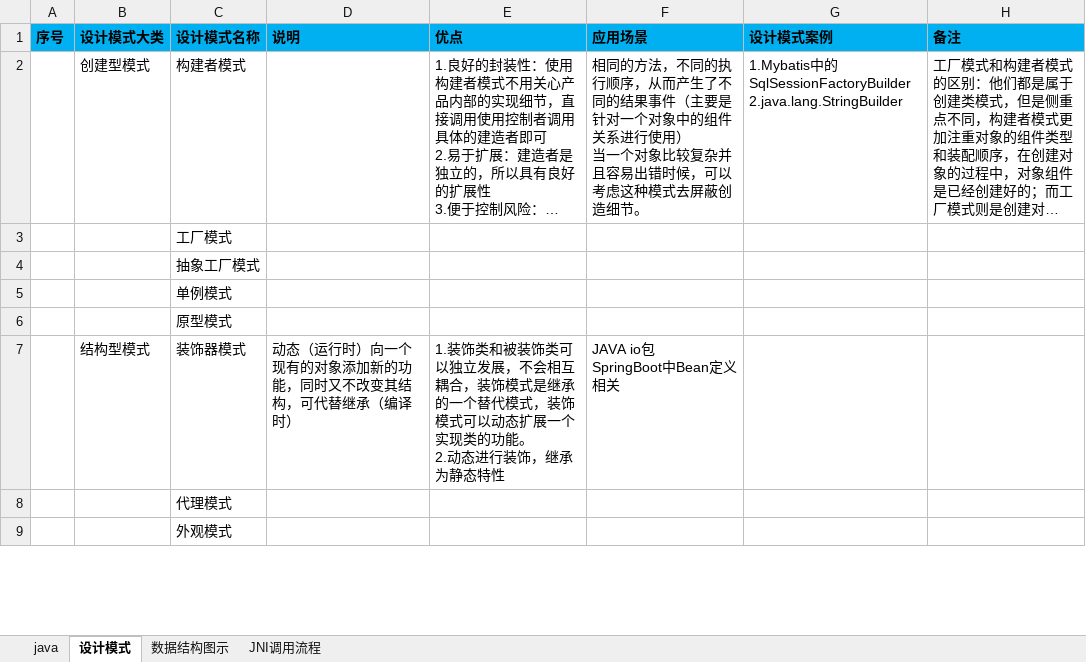
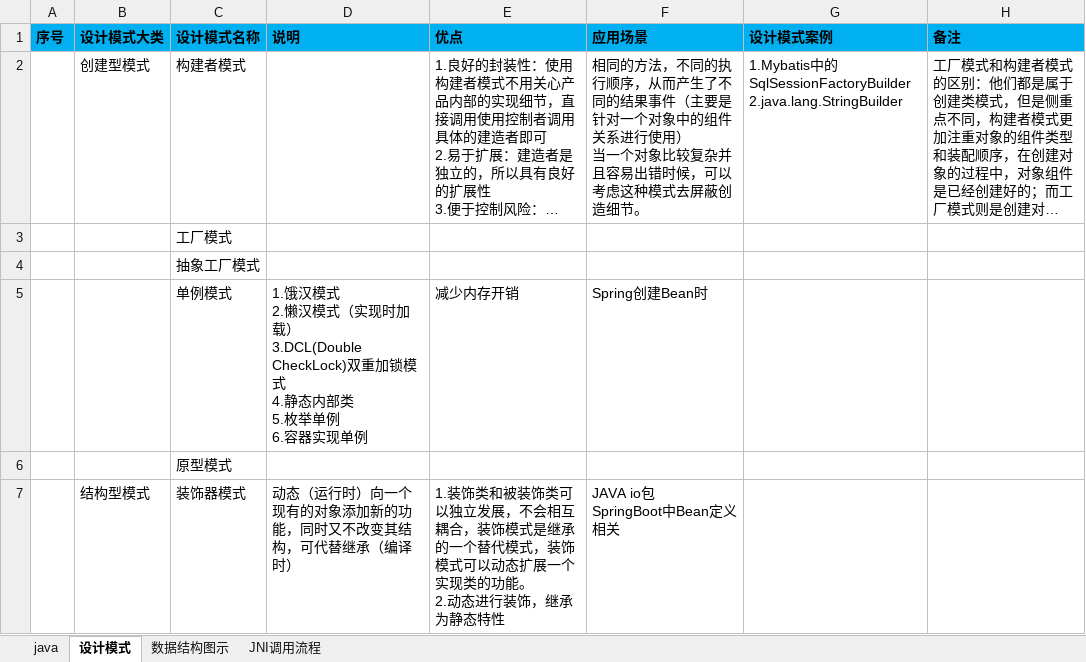
Before and after one commit to shangpengyang/technical-information, an Excel workbook: java/javaNote.xlsx, sheet 设计模式, drawn as a sheet; only a part is shown; the shorter side is filled out with more unchanged rows; long unchanged cells end in …; values as stored, in another font and other column widths than the file's, no borders; ↵ is a line break in a cell; the diff names each change by its address in the sheet, - before the commit and + after, or states it on an @@ line.

```diff
--- a/java/javaNote.xlsx (sheet 设计模式)
+++ b/java/javaNote.xlsx (sheet 设计模式)
-D5 (说明): (empty)
+D5 (说明): 1.饿汉模式 ↵ 2.懒汉模式（实现时加载） ↵ 3.DCL(Double CheckLock)双重加锁模式 ↵ 4.静态内部类 ↵ 5.枚举单例 ↵ 6.容器实现单例
-E5 (优点): (empty)
+E5 (优点): 减少内存开销
-F5 (应用场景): (empty)
+F5 (应用场景): Spring创建Bean时
```
Also changed, not shown: plan/DailyPlan.xlsx, springboot/springnote.xlsx.
